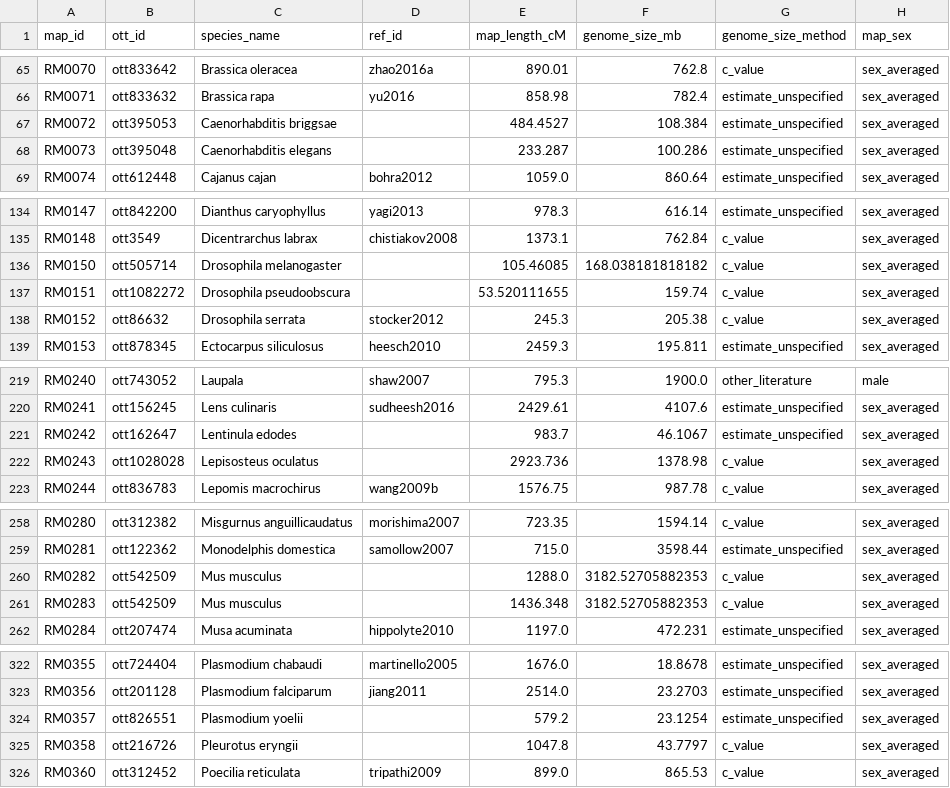
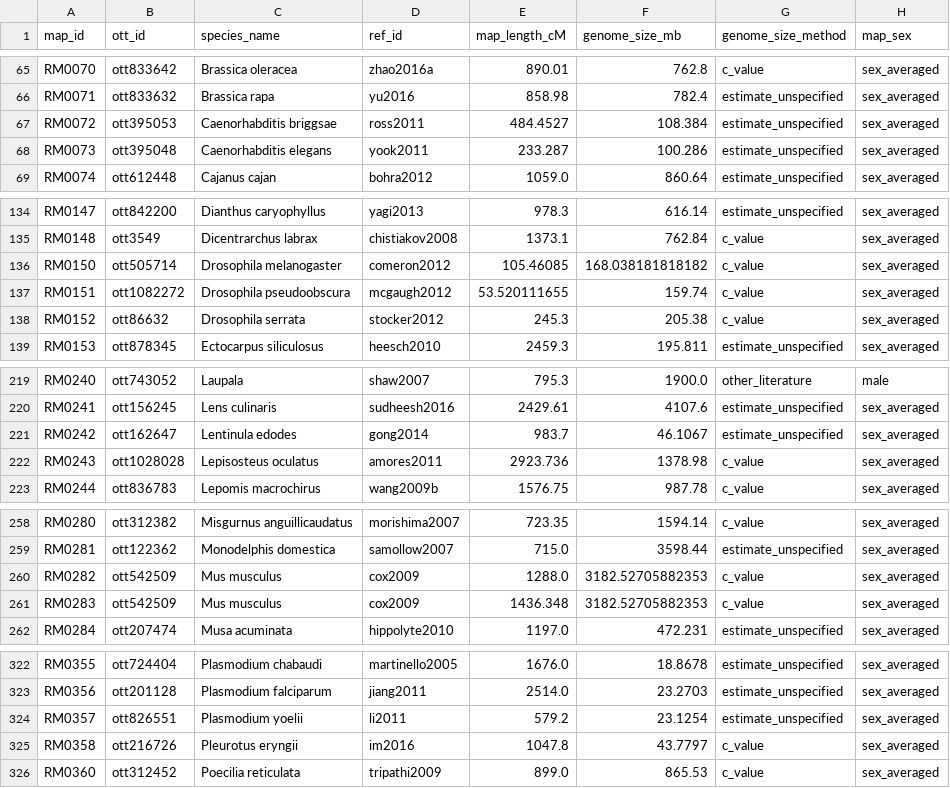
Before and after one commit to jessstapley/RecMapDB, a CSV file: data/recombination_rates.csv, drawn as a sheet; only a part is shown, gaps mark what is left out; the diff covers the shown part only; the diff names each change by its address in the sheet, - before the commit and + after, or states it on an @@ line.

```diff
--- a/data/recombination_rates.csv
+++ b/data/recombination_rates.csv
-D67 (ref_id): (empty)
+D67 (ref_id): ross2011
-D68 (ref_id): (empty)
+D68 (ref_id): yook2011
-D136 (ref_id): (empty)
+D136 (ref_id): comeron2012
-D137 (ref_id): (empty)
+D137 (ref_id): mcgaugh2012
-D221 (ref_id): (empty)
+D221 (ref_id): gong2014
-D222 (ref_id): (empty)
+D222 (ref_id): amores2011
-D260:D261 (ref_id): (empty)
+D260:D261 (ref_id): cox2009
-D324 (ref_id): (empty)
+D324 (ref_id): li2011
-D325 (ref_id): (empty)
+D325 (ref_id): im2016
```
Also changed, not shown: 9 edited cells elsewhere in this file, data/maps.csv, 5 other files.
